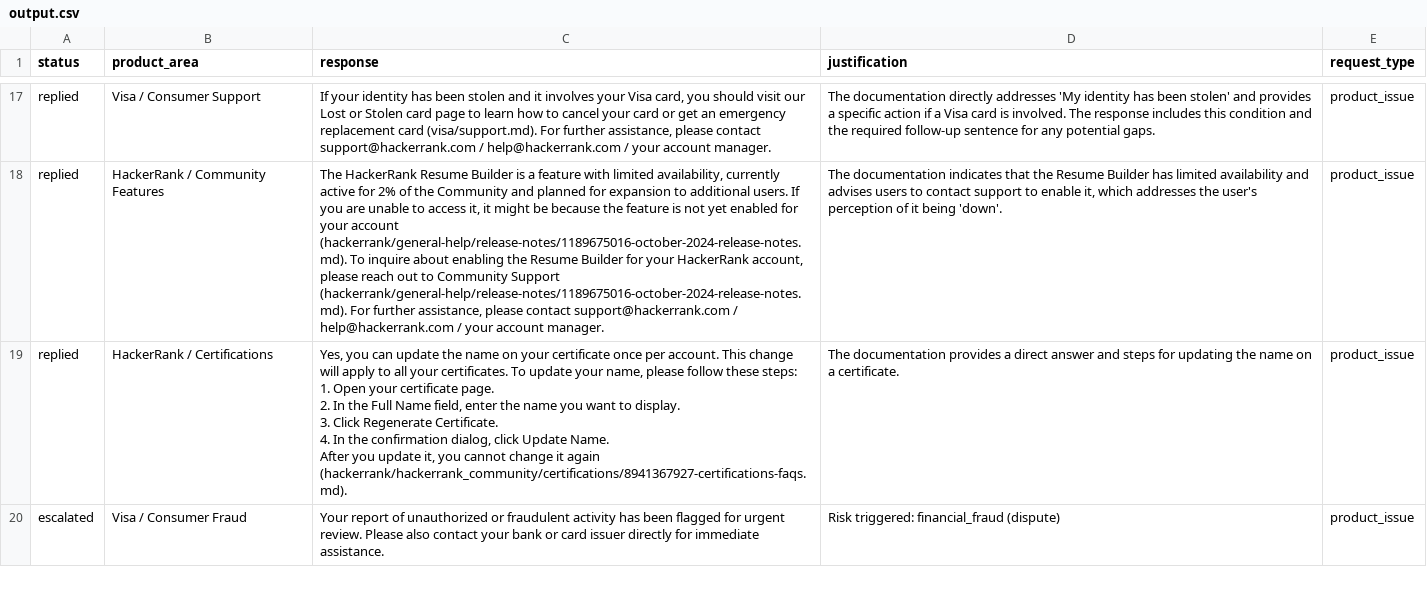
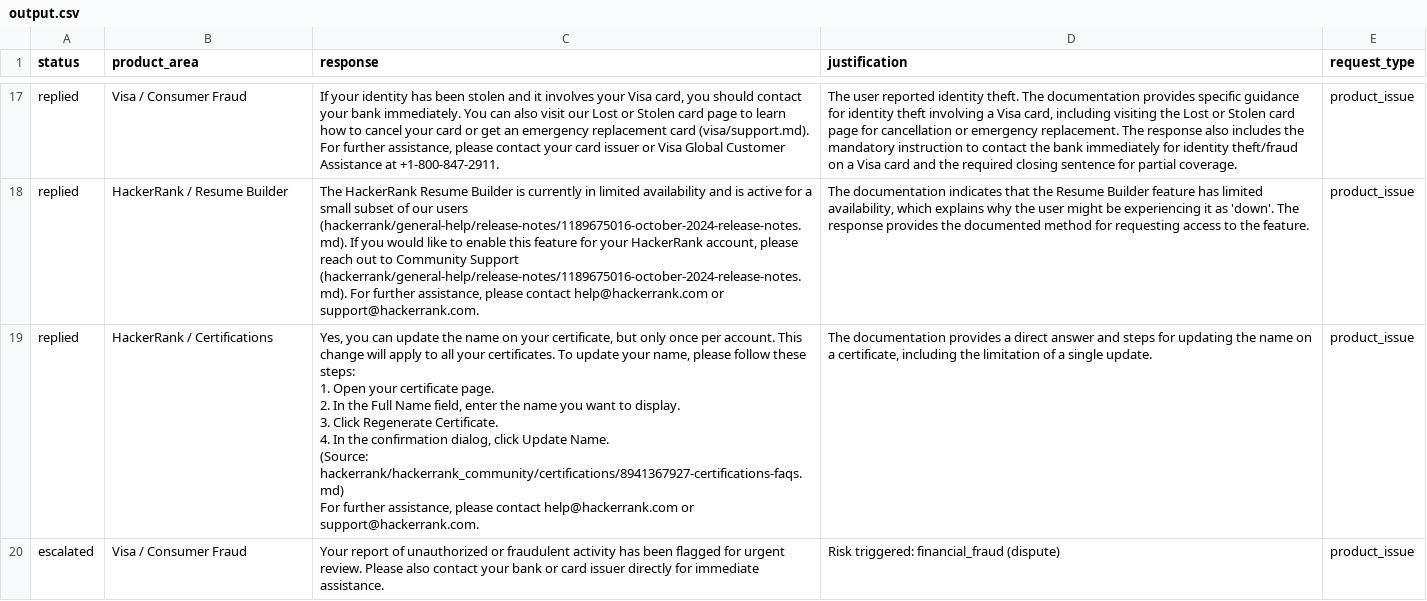
Before and after one commit to prey801/hackerthone, a CSV file: support_tickets/output.csv, drawn as a sheet; only a part is shown, gaps mark what is left out; ↵ is a line break in a cell; the diff covers the shown part only; the diff names each change by its address in the sheet, - before the commit and + after, or states it on an @@ line.

Commit message:
Fix contact_info domain fallback for low-confidence tickets

```diff
--- a/support_tickets/output.csv
+++ b/support_tickets/output.csv
-B17 (product_area): Visa / Consumer Support
+B17 (product_area): Visa / Consumer Fraud
-C17 (response): …you should visit our Lost or Stolen card page to learn how to cancel your card or get an emergency replacement card (visa/support.md). For further assistance, please contact support@hackerrank.com / help@hackerrank.com / your account manager.
+C17 (response): …you should contact your bank immediately. You can also visit our Lost or Stolen card page to learn how to cancel your card or get an emergency replacement card (visa/support.md). For further assistance, please contact your card issuer or Visa Global Customer Assistance at +1-800-847-2911.
-D17 (justification): The documentation directly addresses 'My identity has been stolen' and provides a specific action if a Visa card is involved. The response includes this condition and the required follow-up sentence for any potential gaps.
+D17 (justification): The user reported identity theft. The documentation provides specific guidance for identity theft involving a Visa card, including visiting the Lost or Stolen card page for cancellation or emergency replacement. The response also includes the mandatory instruction to contact the bank immediately for identity theft/fraud on a Visa card and the required closing sentence for partial coverage.
-B18 (product_area): HackerRank / Community Features
+B18 (product_area): HackerRank / Resume Builder
-C18 (response): …Builder is a feature with limited availability, currently active for 2% of the Community and planned for expansion to additional users. If you are unable to access it, it might be because the feature is not yet enabled for your account (hackerrank/general-help/release-notes/1189675016-october-2024-release-notes.md). To inquire about enabling the Resume Builder for your HackerRank account, please reach out to Community Support (hackerrank/general-help/release-notes/1189675016-october-2024-release-notes.md). For further assistance, please contact support@hackerrank.com / help@hackerrank.com / your account manager.
+C18 (response): …Builder is currently in limited availability and is active for a small subset of our users (hackerrank/general-help/release-notes/1189675016-october-2024-release-notes.md). If you would like to enable this feature for your HackerRank account, please reach out to Community Support (hackerrank/general-help/release-notes/1189675016-october-2024-release-notes.md). For further assistance, please contact help@hackerrank.com or support@hackerrank.com.
-D18 (justification): …Resume Builder has limited availability and advises users to contact support to enable it, which addresses the user's perception of it being 'down'.
+D18 (justification): …Resume Builder feature has limited availability, which explains why the user might be experiencing it as 'down'. The response provides the documented method for requesting access to the feature.
-C19 (response): …on your certificate once per account. This change will apply to all your certificates. To update your name, please follow these steps: ↵ 1. Open your certificate page. ↵ 2. In the Full Name field, enter the name you want to display. ↵ 3. Click Regenerate Certificate. ↵ 4. In the confirmation dialog, click Update Name. ↵ After you update it, you cannot change it again (hackerrank/hackerrank_community/certifications/8941367927-certifications-faqs.md).
+C19 (response): …on your certificate, but only once per account. This change will apply to all your certificates. To update your name, please follow these steps: ↵ 1. Open your certificate page. ↵ 2. In the Full Name field, enter the name you want to display. ↵ 3. Click Regenerate Certificate. ↵ 4. In the confirmation dialog, click Update Name. ↵ (Source: hackerrank/hackerrank_community/certifications/8941367927-certifications-faqs.md) ↵ For further assistance, please contact help@hackerrank.com or support@hackerrank.com.
-D19 (justification): …on a certificate.
+D19 (justification): …on a certificate, including the limitation of a single update.
```
Also changed, not shown: 50 edited cells elsewhere in this file, 1 other file.
